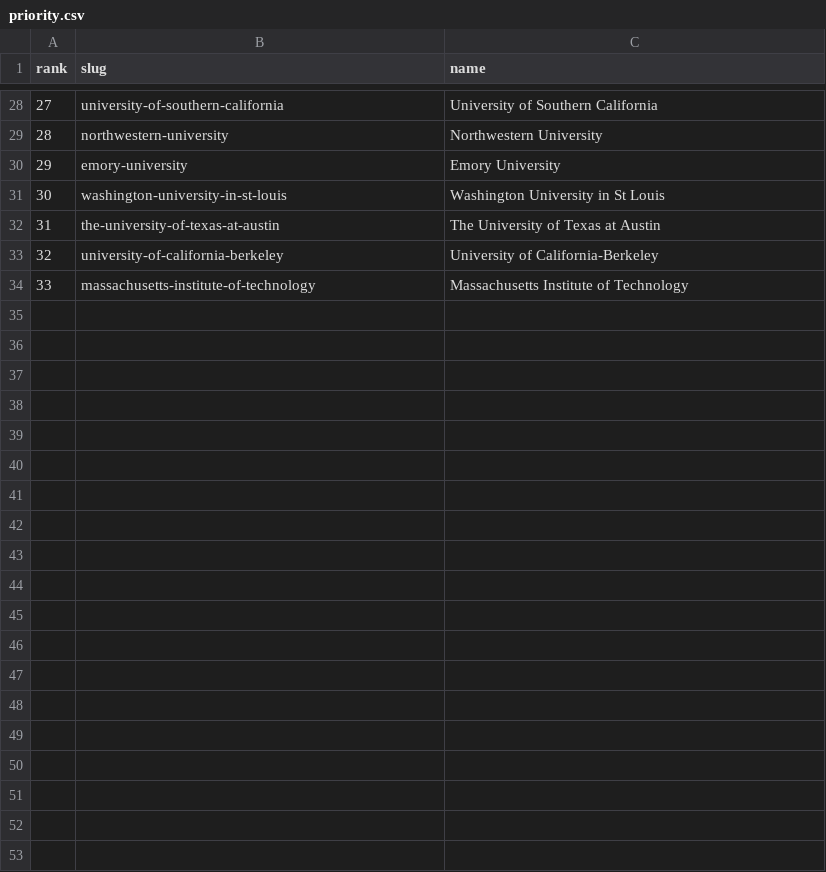
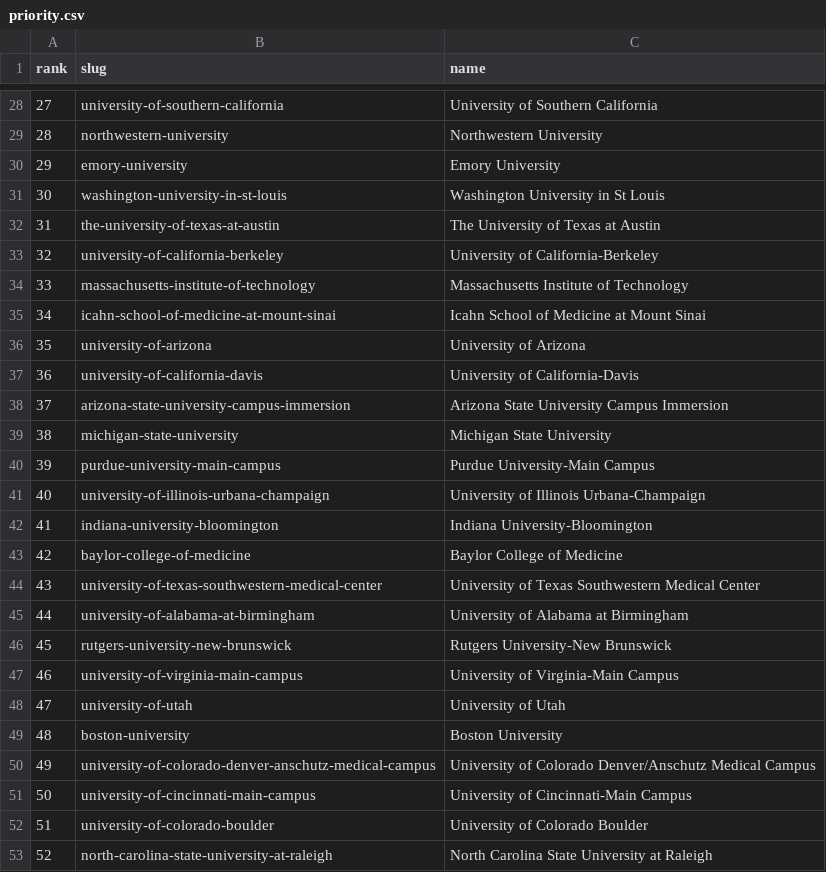
Before and after one commit to landonfox00/TeXLib, a CSV file: Thesis/profiles/priority.csv, drawn as a sheet; only a part is shown, gaps mark what is left out; the diff covers the shown part only.

```diff
--- a/Thesis/profiles/priority.csv
+++ b/Thesis/profiles/priority.csv
@@ -34 +34,20 @@ rank,slug,name
 33,massachusetts-institute-of-technology,Massachusetts Institute of Technology
+34,icahn-school-of-medicine-at-mount-sinai,Icahn School of Medicine at Mount Sinai
+35,university-of-arizona,University of Arizona
+36,university-of-california-davis,University of California-Davis
+37,arizona-state-university-campus-immersion,Arizona State University Campus Immersion
+38,michigan-state-university,Michigan State University
+39,purdue-university-main-campus,Purdue University-Main Campus
+40,university-of-illinois-urbana-champaign,University of Illinois Urbana-Champaign
+41,indiana-university-bloomington,Indiana University-Bloomington
+42,baylor-college-of-medicine,Baylor College of Medicine
+43,university-of-texas-southwestern-medical-center,University of Texas Southwestern Medical Center
+44,university-of-alabama-at-birmingham,University of Alabama at Birmingham
+45,rutgers-university-new-brunswick,Rutgers University-New Brunswick
+46,university-of-virginia-main-campus,University of Virginia-Main Campus
+47,university-of-utah,University of Utah
+48,boston-university,Boston University
+49,university-of-colorado-denver-anschutz-medical-campus,University of Colorado Denver/Anschutz Medical Campus
+50,university-of-cincinnati-main-campus,University of Cincinnati-Main Campus
+51,university-of-colorado-boulder,University of Colorado Boulder
+52,north-carolina-state-university-at-raleigh,North Carolina State University at Raleigh
```
Also changed, not shown: 46 added rows elsewhere in this file, 1 other file.
